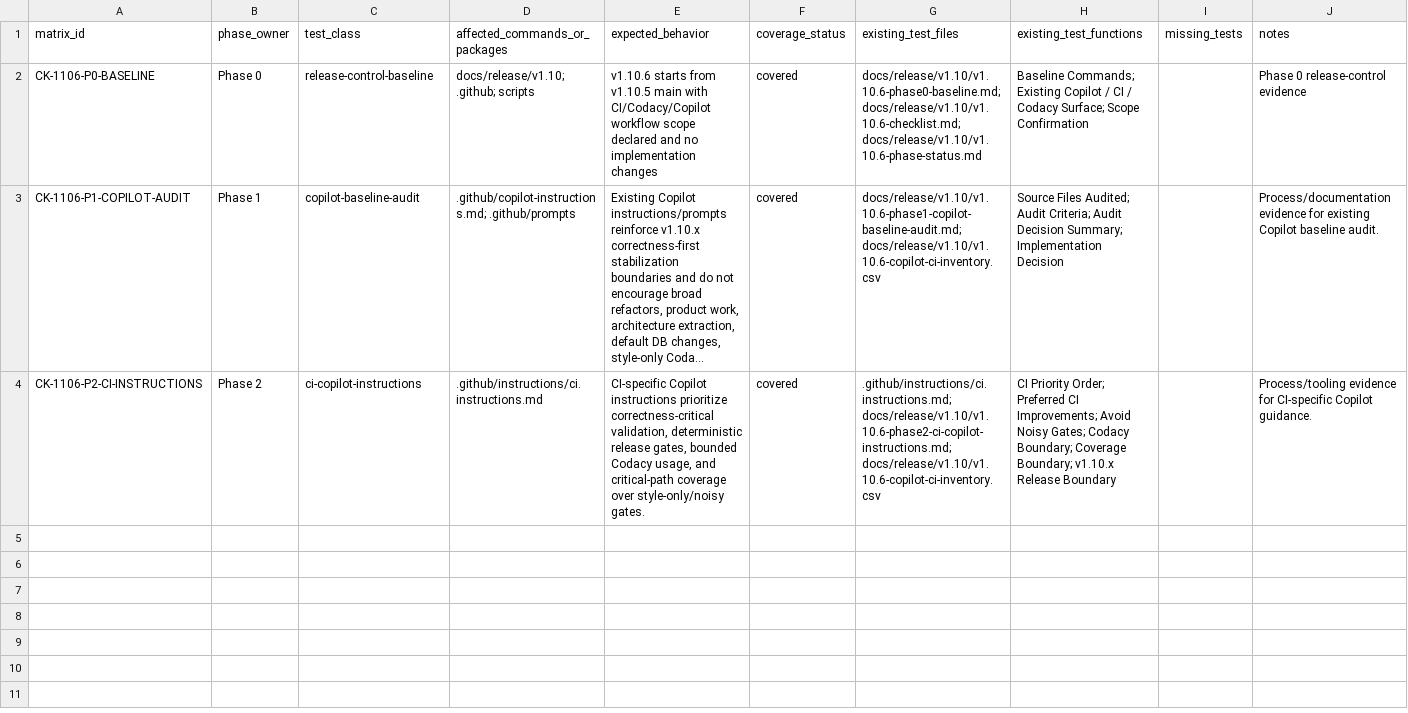
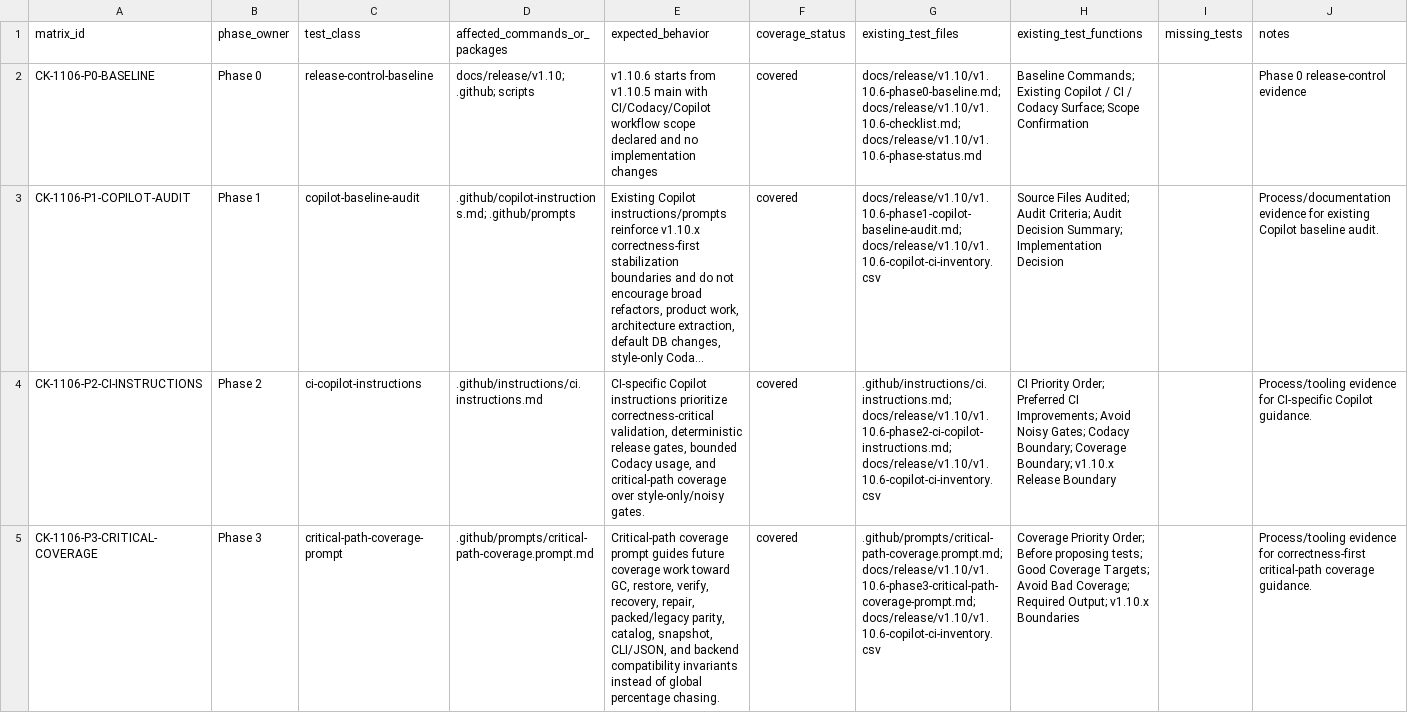
Before and after one commit to franchoy/coldkeep, a CSV file: docs/release/v1.10/v1.10.6-test-inventory.csv, drawn as a sheet; long unchanged cells end in …; the diff names each change by its address in the sheet, - before the commit and + after, or states it on an @@ line.

Commit message:
docs: add v1.10.6 critical path coverage prompt
Add the v1.10.6 critical-path coverage prompt.

This adds:
- correctness-first coverage priority order
- coverage proposal checklist
- good coverage target guidance
- bad coverage anti-patterns
- required coverage proposal output
- v1.10.x coverage boundaries
- Phase 3 inventory/test evidence
- Phase 3 status/checklist updates

This does not:
- change CI workflow behavior
- add coverage gates
- add global coverage thresholds
- add mutation testing
- add filesystem fault injection
- change production code
- change tests
- change scripts
- change dependencies
- close tracker or remediation matrix rows

```diff
--- a/docs/release/v1.10/v1.10.6-test-inventory.csv
+++ b/docs/release/v1.10/v1.10.6-test-inventory.csv
+row 5: CK-1106-P3-CRITICAL-COVERAGE | Phase 3 | critical-path-coverage-prompt | .github/prompts/critical-path-coverage.prompt.md | Critical-path coverage prompt guides future coverage work toward GC, restore, verify, recovery, repair, packed/legacy parity, catalog, snapshot, CLI/JSON, and backend compatibility invariants instead of global percentage chasing. | covered | .github/prompts/critical-path-coverage.prompt.md; docs/release/v1.10/v1.10.6-phase3-critical-path-coverage-prompt.md; docs/release/v1.10/v1.10.6-copilot-ci-inventory.csv | Coverage Priority Order; Before proposing tests; Good Coverage Targets; Avoid Bad Coverage; Required Output; v1.10.x Boundaries |  | Process/tooling evidence for correctness-first critical-path coverage guidance.
```
Also changed, not shown: docs/release/v1.10/v1.10.6-copilot-ci-inventory.csv, 4 other files.
